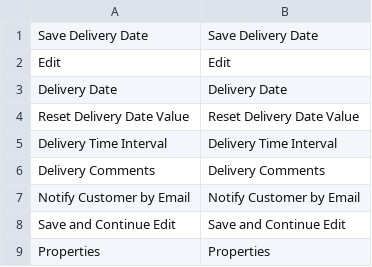
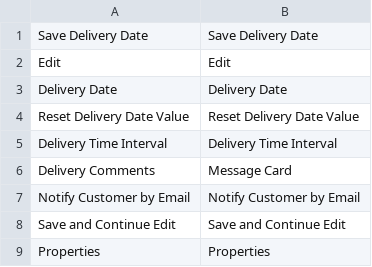
Before and after one commit to ziffitykishore/agilex, a CSV file: app/code/Amasty/Deliverydate/i18n/en_US.csv, drawn as a sheet; only a part is shown.

Commit message:
GC-36 Delivery comments label changed

```diff
--- a/app/code/Amasty/Deliverydate/i18n/en_US.csv
+++ b/app/code/Amasty/Deliverydate/i18n/en_US.csv
@@ -5,3 +5,3 @@ Edit,Edit
 "Delivery Time Interval","Delivery Time Interval"
-"Delivery Comments","Delivery Comments"
+"Delivery Comments","Message Card"
 "Notify Customer by Email","Notify Customer by Email"
```
